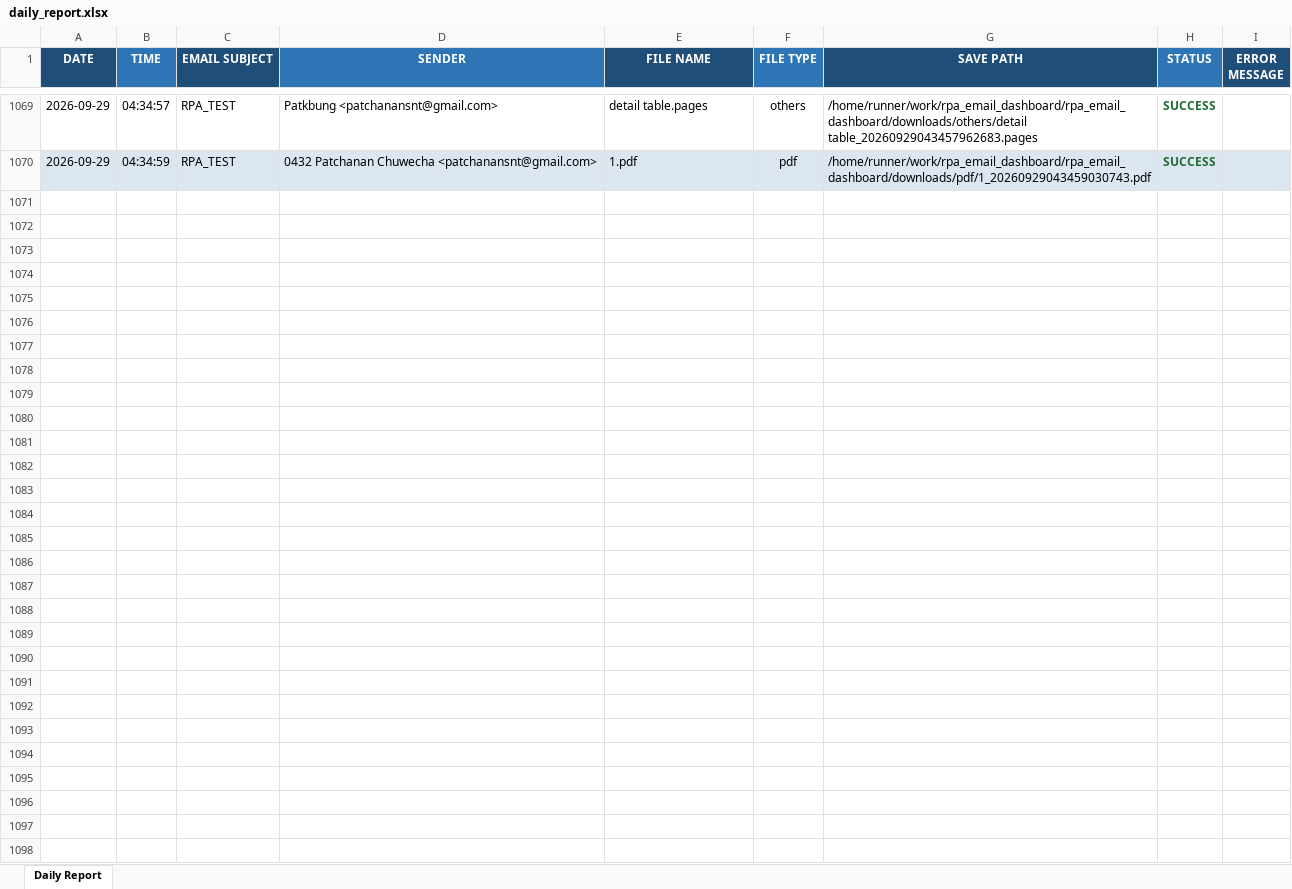
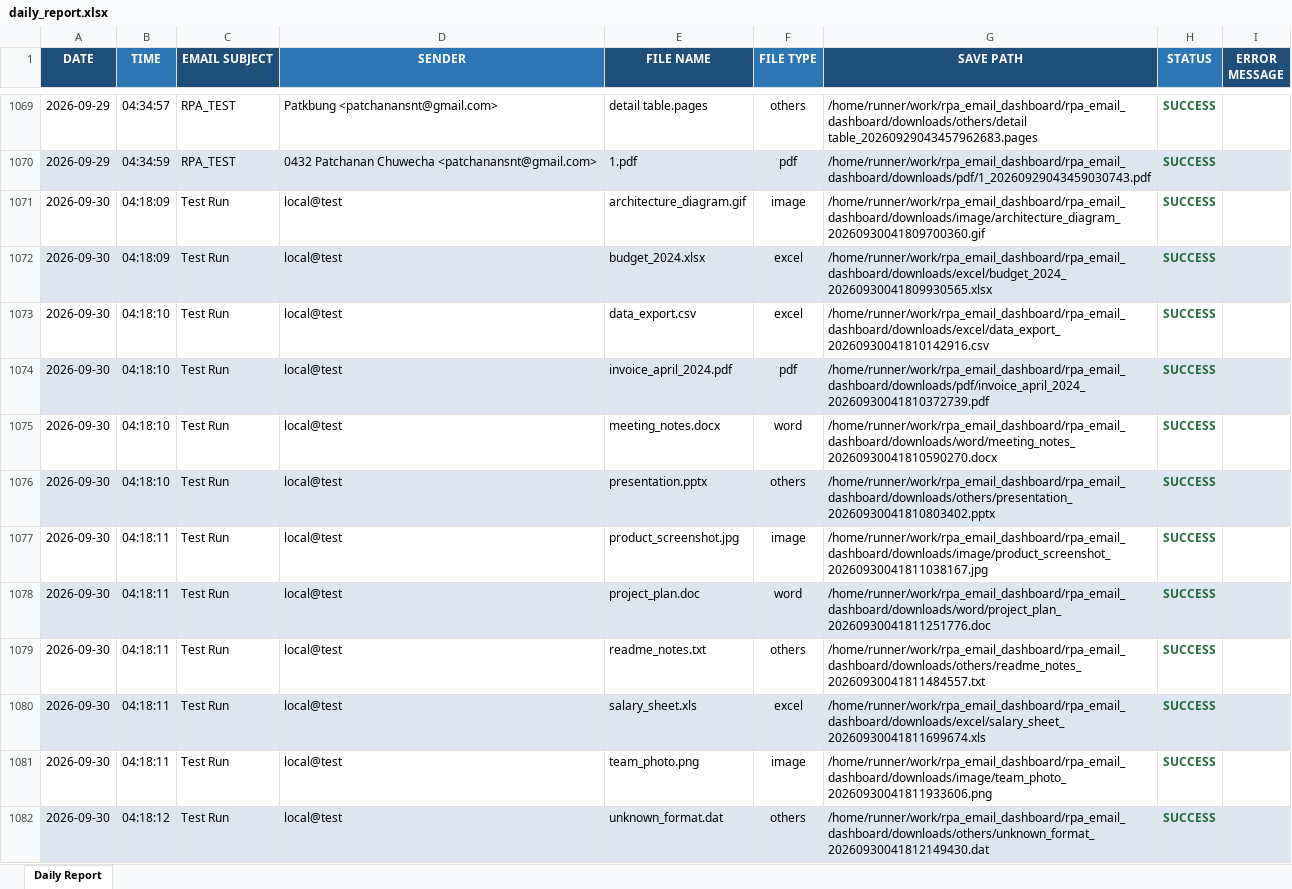
Before and after one commit to patkbung/rpa_email_dashboard, an Excel workbook: reports/daily_report.xlsx, sheet Daily Report, drawn as a sheet; only a part is shown, gaps mark what is left out; values as stored, in another font and other column widths than the file's, no borders; the diff covers the shown part only; the diff names each change by its address in the sheet, - before the commit and + after, or states it on an @@ line.

```diff
--- a/reports/daily_report.xlsx (sheet Daily Report)
+++ b/reports/daily_report.xlsx (sheet Daily Report)
+row 1071: 2026-09-30 | 04:18:09 | Test Run | local@test | architecture_diagram.gif | image | /home/runner/work/rpa_email_dashboard/rpa_email_dashboard/downloads/image/architecture_diagram_20260930041809700360.gif | SUCCESS
+row 1072: 2026-09-30 | 04:18:09 | Test Run | local@test | budget_2024.xlsx | excel | /home/runner/work/rpa_email_dashboard/rpa_email_dashboard/downloads/excel/budget_2024_20260930041809930565.xlsx | SUCCESS
+row 1073: 2026-09-30 | 04:18:10 | Test Run | local@test | data_export.csv | excel | /home/runner/work/rpa_email_dashboard/rpa_email_dashboard/downloads/excel/data_export_20260930041810142916.csv | SUCCESS
+row 1074: 2026-09-30 | 04:18:10 | Test Run | local@test | invoice_april_2024.pdf | pdf | /home/runner/work/rpa_email_dashboard/rpa_email_dashboard/downloads/pdf/invoice_april_2024_20260930041810372739.pdf | SUCCESS
+row 1075: 2026-09-30 | 04:18:10 | Test Run | local@test | meeting_notes.docx | word | /home/runner/work/rpa_email_dashboard/rpa_email_dashboard/downloads/word/meeting_notes_20260930041810590270.docx | SUCCESS
+row 1076: 2026-09-30 | 04:18:10 | Test Run | local@test | presentation.pptx | others | /home/runner/work/rpa_email_dashboard/rpa_email_dashboard/downloads/others/presentation_20260930041810803402.pptx | SUCCESS
+row 1077: 2026-09-30 | 04:18:11 | Test Run | local@test | product_screenshot.jpg | image | /home/runner/work/rpa_email_dashboard/rpa_email_dashboard/downloads/image/product_screenshot_20260930041811038167.jpg | SUCCESS
+row 1078: 2026-09-30 | 04:18:11 | Test Run | local@test | project_plan.doc | word | /home/runner/work/rpa_email_dashboard/rpa_email_dashboard/downloads/word/project_plan_20260930041811251776.doc | SUCCESS
+row 1079: 2026-09-30 | 04:18:11 | Test Run | local@test | readme_notes.txt | others | /home/runner/work/rpa_email_dashboard/rpa_email_dashboard/downloads/others/readme_notes_20260930041811484557.txt | SUCCESS
+row 1080: 2026-09-30 | 04:18:11 | Test Run | local@test | salary_sheet.xls | excel | /home/runner/work/rpa_email_dashboard/rpa_email_dashboard/downloads/excel/salary_sheet_20260930041811699674.xls | SUCCESS
+row 1081: 2026-09-30 | 04:18:11 | Test Run | local@test | team_photo.png | image | /home/runner/work/rpa_email_dashboard/rpa_email_dashboard/downloads/image/team_photo_20260930041811933606.png | SUCCESS
+row 1082: 2026-09-30 | 04:18:12 | Test Run | local@test | unknown_format.dat | others | /home/runner/work/rpa_email_dashboard/rpa_email_dashboard/downloads/others/unknown_format_20260930041812149430.dat | SUCCESS
```
Also changed, not shown: 11 added rows elsewhere in this sheet, 22 other files.
